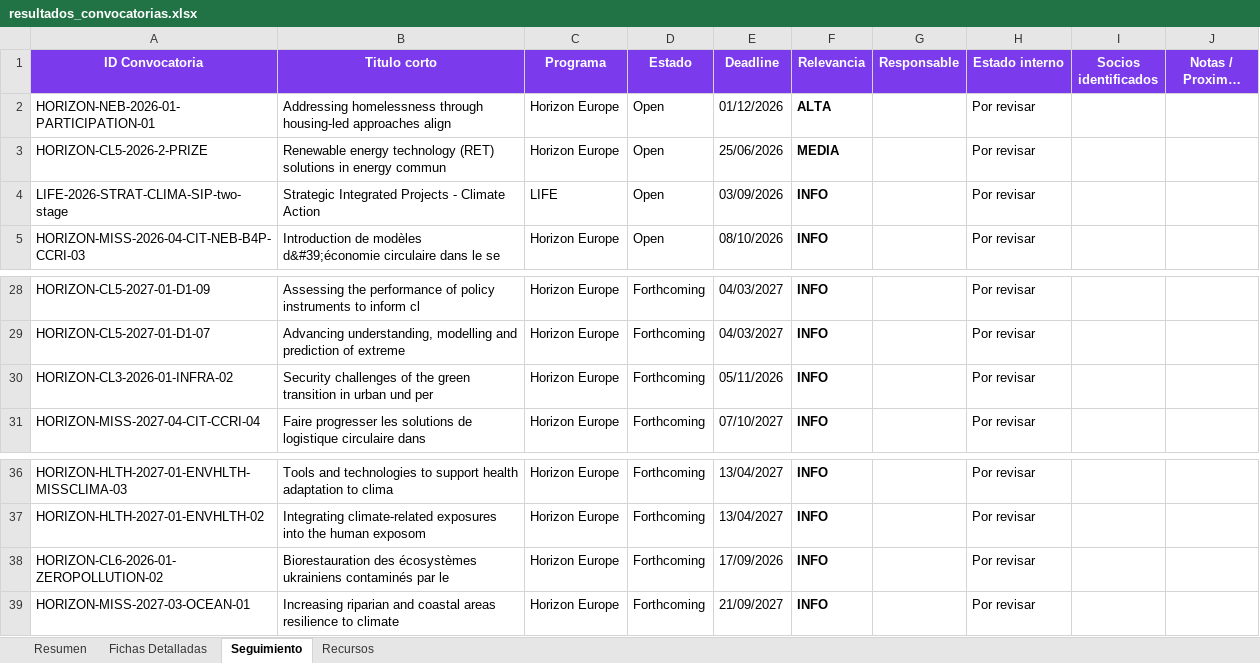
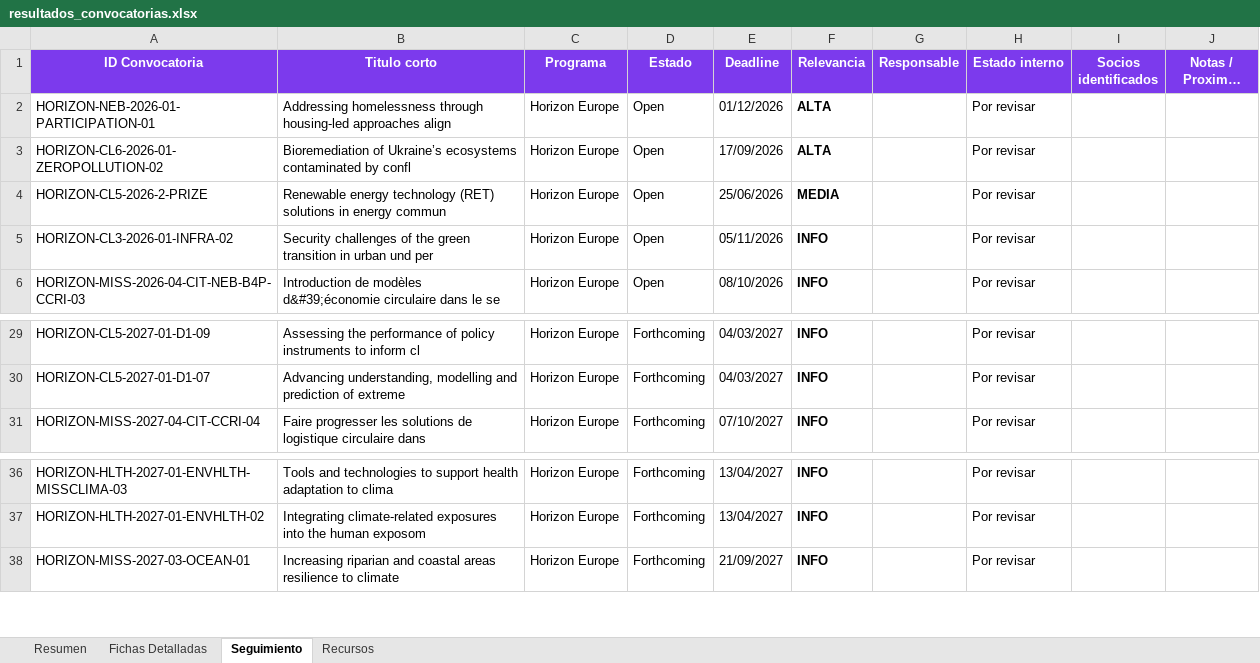
Before and after one commit to haguirre-lab/eu-funding-radar, an Excel workbook: docs/resultados_convocatorias.xlsx, sheet Seguimiento, drawn as a sheet; only a part is shown, gaps mark what is left out; long unchanged cells end in …; values as stored, in another font and other column widths than the file's, no borders; removed rows and columns are numbered as before the commit, all else as after; the diff covers the shown part only; the diff names each change by its address in the sheet, - before the commit and + after, or states it on an @@ line.

```diff
--- a/docs/resultados_convocatorias.xlsx (sheet Seguimiento)
+++ b/docs/resultados_convocatorias.xlsx (sheet Seguimiento)
+row 3: HORIZON-CL6-2026-01-ZEROPOLLUTION-02 | Bioremediation of Ukraine’s ecosystems contaminated by confl | Horizon Europe | Open | 17/09/2026 | ALTA |  | Por revisar
-A5 (ID Convocatoria): LIFE-2026-STRAT-CLIMA-SIP-two-stage
+A5 (ID Convocatoria): HORIZON-CL3-2026-01-INFRA-02
-B5 (Titulo corto): Strategic Integrated Projects - Climate Action
+B5 (Titulo corto): Security challenges of the green transition in urban und per
-C5 (Programa): LIFE
+C5 (Programa): Horizon Europe
-E5 (Deadline): 03/09/2026
+E5 (Deadline): 05/11/2026
-row 30: HORIZON-CL3-2026-01-INFRA-02 | Security challenges of the green transition in urban und per | Horizon Europe | Forthcoming | 05/11/2026 | INFO |  | Por revisar
-row 38: HORIZON-CL6-2026-01-ZEROPOLLUTION-02 | Biorestauration des écosystèmes ukrainiens contaminés par le | Horizon Europe | Forthcoming | 17/09/2026 | INFO |  | Por revisar
```
Also changed, not shown: 2 removed rows and 29 edited cells elsewhere in this sheet, sheet Fichas Detalladas, sheet Resumen, 3 other files.
